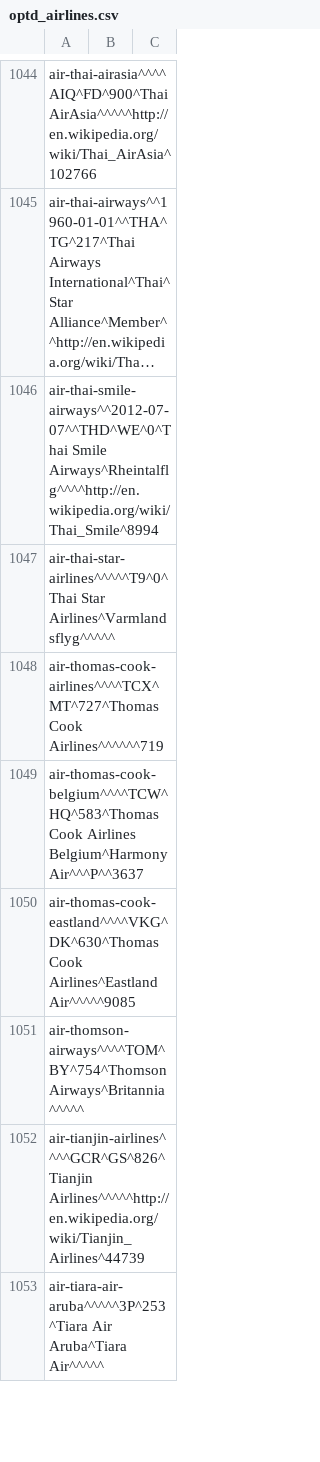
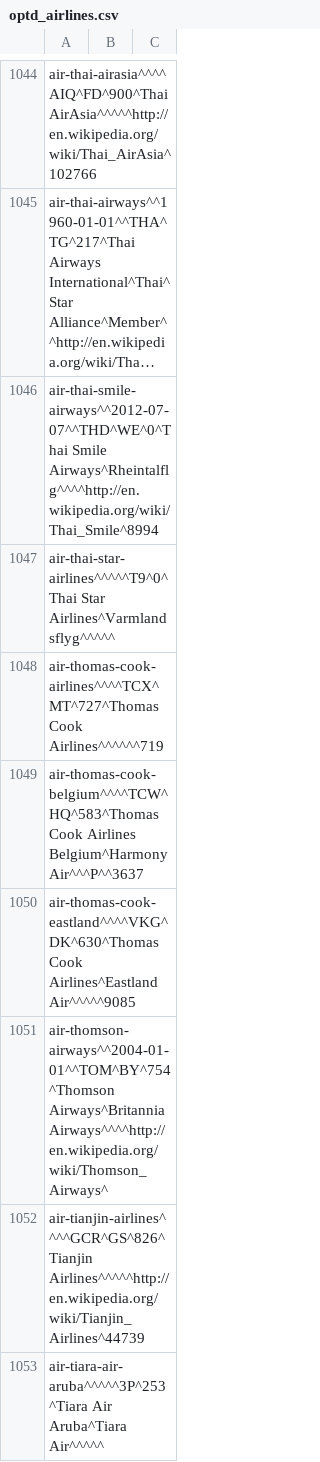
Before and after one commit to opentraveldata/geobases, a CSV file: GeoBases/DataSources/Airlines/optd_airlines.csv, drawn as a sheet; only a part is shown, gaps mark what is left out; long unchanged cells end in ….

Commit message:
Update data

```diff
--- a/GeoBases/DataSources/Airlines/optd_airlines.csv
+++ b/GeoBases/DataSources/Airlines/optd_airlines.csv
@@ -1050,3 +1050,3 @@ air-thomas-cook-belgium^^^^TCW^HQ^583^Thomas Cook Airlines Belgium^Harmony Air^^
 air-thomas-cook-eastland^^^^VKG^DK^630^Thomas Cook Airlines^Eastland Air^^^^^9085
-air-thomson-airways^^^^TOM^BY^754^Thomson Airways^Britannia^^^^^
+air-thomson-airways^^2004-01-01^^TOM^BY^754^Thomson Airways^Britannia Airways^^^^http://en.wikipedia.org/wiki/Thomson_Airways^
 air-tianjin-airlines^^^^GCR^GS^826^Tianjin Airlines^^^^^http://en.wikipedia.org/wiki/Tianjin_Airlines^44739
```
Also changed, not shown: 3 other files.
